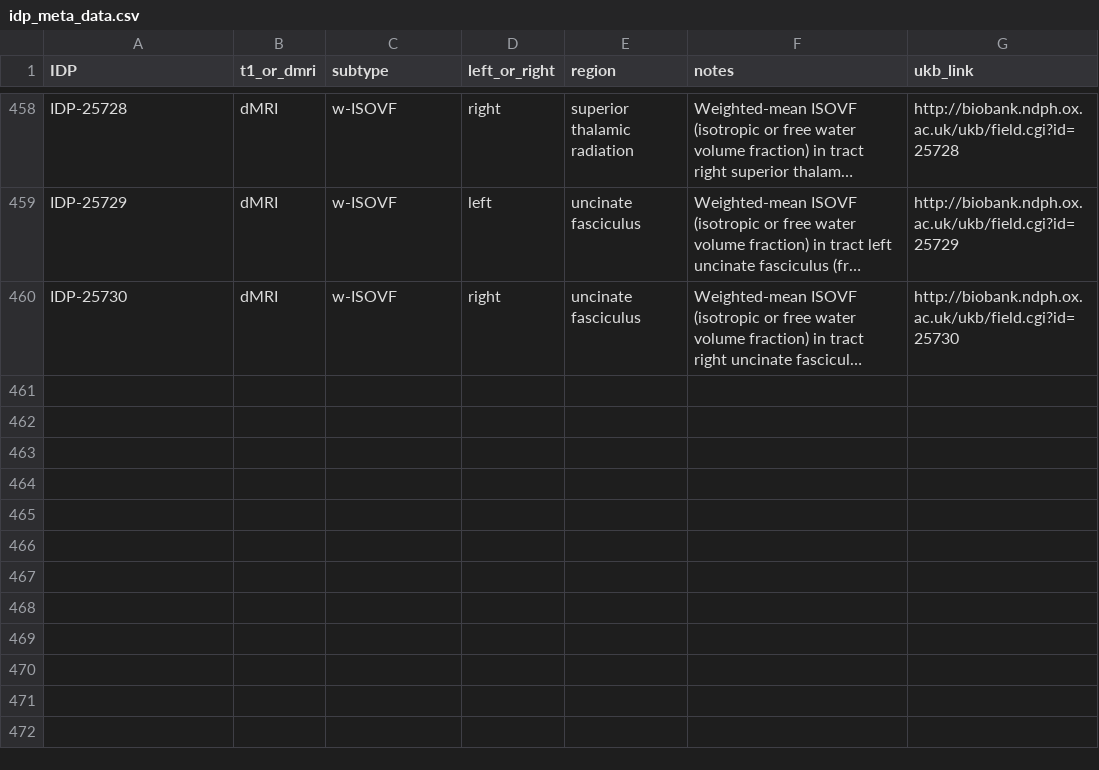
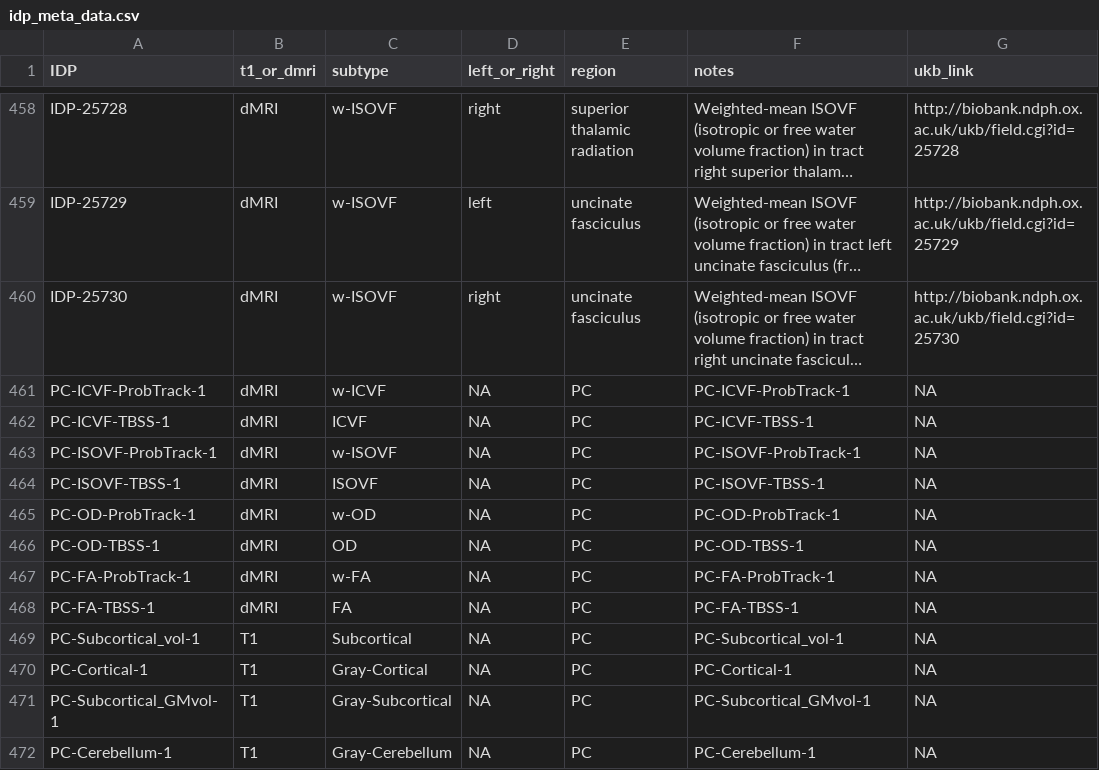
Before and after one commit to liangyy/ukb_idp_genetic_arch, a CSV file: misc_data/prep_bxcan_vis/bxcan_vis/idp_meta_data.csv, drawn as a sheet; only a part is shown, gaps mark what is left out; long unchanged cells end in …; the diff names each change by its address in the sheet, - before the commit and + after, or states it on an @@ line.

```diff
--- a/misc_data/prep_bxcan_vis/bxcan_vis/idp_meta_data.csv
+++ b/misc_data/prep_bxcan_vis/bxcan_vis/idp_meta_data.csv
+row 461: PC-ICVF-ProbTrack-1 | dMRI | w-ICVF | NA | PC | PC-ICVF-ProbTrack-1 | NA
+row 462: PC-ICVF-TBSS-1 | dMRI | ICVF | NA | PC | PC-ICVF-TBSS-1 | NA
+row 463: PC-ISOVF-ProbTrack-1 | dMRI | w-ISOVF | NA | PC | PC-ISOVF-ProbTrack-1 | NA
+row 464: PC-ISOVF-TBSS-1 | dMRI | ISOVF | NA | PC | PC-ISOVF-TBSS-1 | NA
+row 465: PC-OD-ProbTrack-1 | dMRI | w-OD | NA | PC | PC-OD-ProbTrack-1 | NA
+row 466: PC-OD-TBSS-1 | dMRI | OD | NA | PC | PC-OD-TBSS-1 | NA
+row 467: PC-FA-ProbTrack-1 | dMRI | w-FA | NA | PC | PC-FA-ProbTrack-1 | NA
+row 468: PC-FA-TBSS-1 | dMRI | FA | NA | PC | PC-FA-TBSS-1 | NA
+row 469: PC-Subcortical_vol-1 | T1 | Subcortical | NA | PC | PC-Subcortical_vol-1 | NA
+row 470: PC-Cortical-1 | T1 | Gray-Cortical | NA | PC | PC-Cortical-1 | NA
+row 471: PC-Subcortical_GMvol-1 | T1 | Gray-Subcortical | NA | PC | PC-Subcortical_GMvol-1 | NA
+row 472: PC-Cerebellum-1 | T1 | Gray-Cerebellum | NA | PC | PC-Cerebellum-1 | NA
```
Also changed, not shown: 25 other files.
